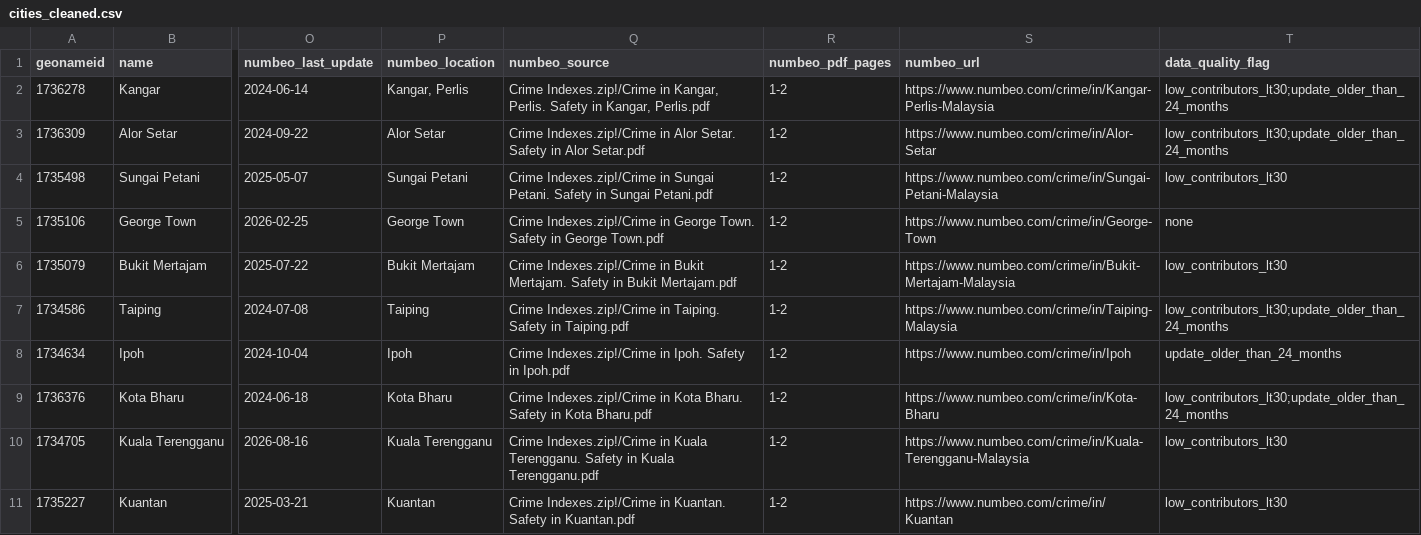
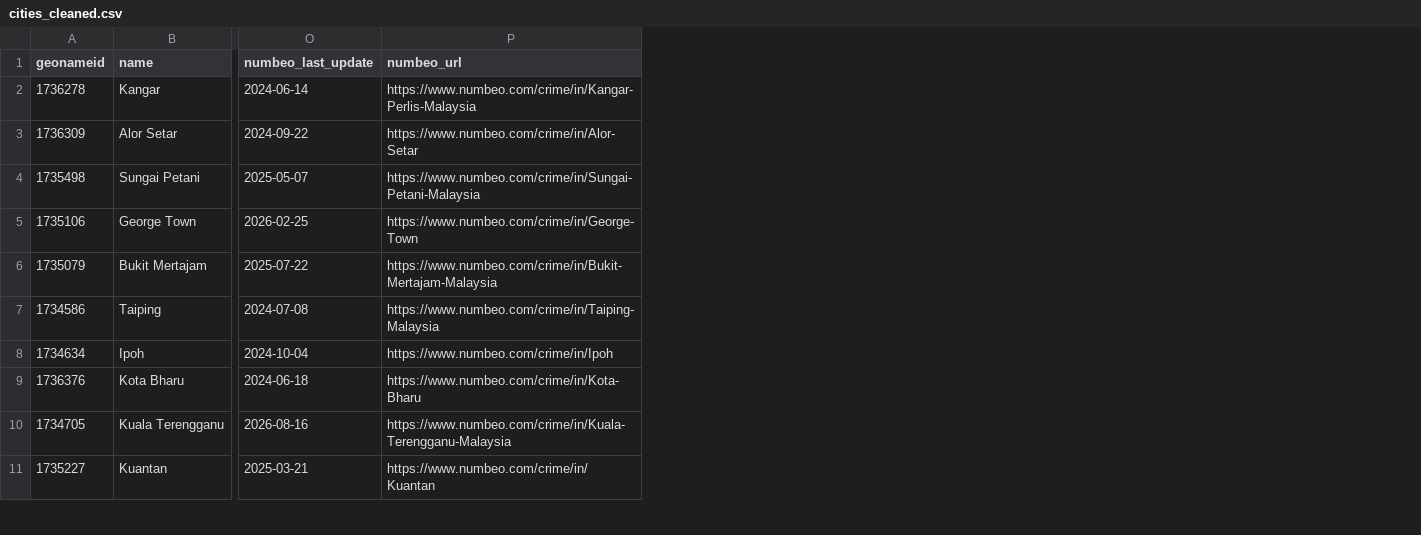
Before and after one commit to Danial-Afiq/cs201-tsp-proj, a CSV file: data/processed/cities_cleaned.csv, drawn as a sheet; only a part is shown, gaps mark what is left out; the diff names each change by its address in the sheet, - before the commit and + after, or states it on an @@ line.

Commit message:
Remove provenance columns from cleaned city dataset

```diff
--- a/data/processed/cities_cleaned.csv
+++ b/data/processed/cities_cleaned.csv
-column P (numbeo_location), rows 2-11: Kangar, Perlis | Alor Setar | Sungai Petani | George Town | Bukit Mertajam | Taiping | Ipoh | Kota Bharu | Kuala Terengganu | Kuantan
-column Q (numbeo_source), rows 2-11: Crime Indexes.zip!/Crime in Kangar, Perlis. Safety in Kangar, Perlis.pdf | Crime Indexes.zip!/Crime in Alor Setar. Safety in Alor Setar.pdf | Crime Indexes.zip!/Crime in Sungai Petani. Safety in Sungai Petani.pdf | Crime Indexes.zip!/Crime in George Town. Safety in George Town.pdf | Crime Indexes.zip!/Crime in Bukit Mertajam. Safety in Bukit Mertajam.pdf | Crime Indexes.zip!/Crime in Taiping. Safety in Taiping.pdf | Crime Indexes.zip!/Crime in Ipoh. Safety in Ipoh.pdf | Crime Indexes.zip!/Crime in Kota Bharu. Safety in Kota Bharu.pdf | Crime Indexes.zip!/Crime in Kuala Terengganu. Safety in Kuala Terengganu.pdf | Crime Indexes.zip!/Crime in Kuantan. Safety in Kuantan.pdf
-column R (numbeo_pdf_pages), rows 2-11: all 1-2
-column T (data_quality_flag), rows 2-11: low_contributors_lt30;update_older_than_24_months | low_contributors_lt30;update_older_than_24_months | low_contributors_lt30 | none | low_contributors_lt30 | low_contributors_lt30;update_older_than_24_months | update_older_than_24_months | low_contributors_lt30;update_older_than_24_months | low_contributors_lt30 | low_contributors_lt30
```
